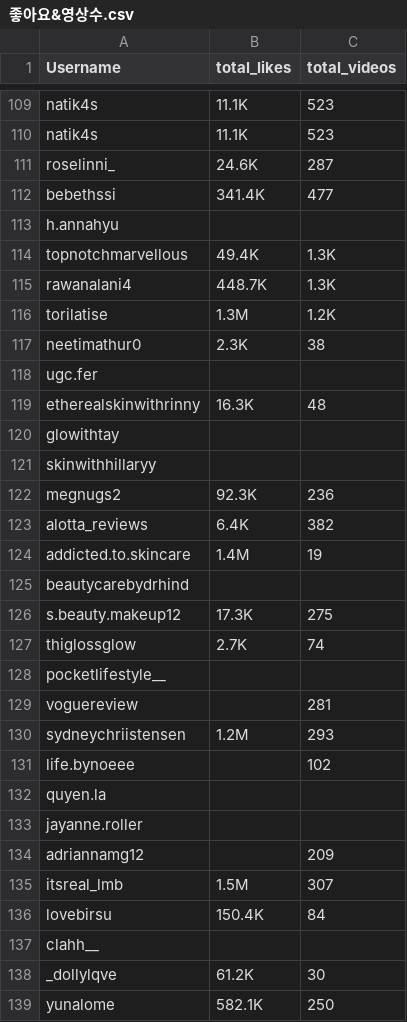
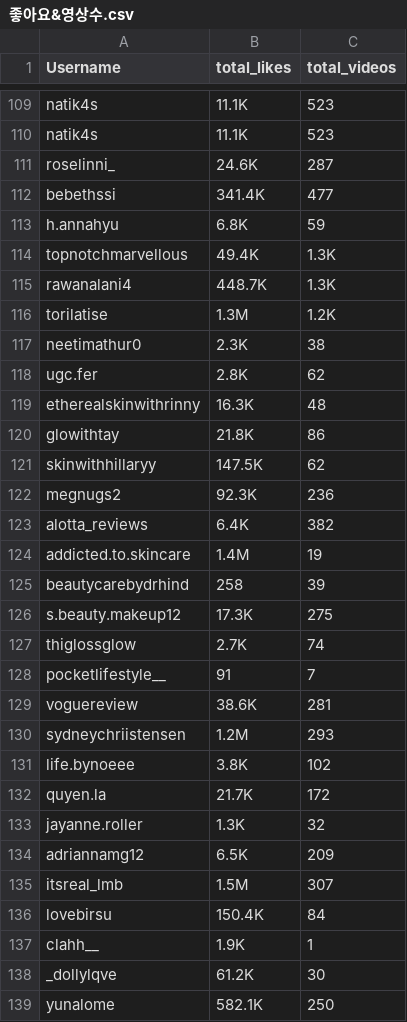
Before and after one commit to dyk9916/mygit, a CSV file: DAT/25-1프로젝트/최종데이터/좋아요&영상수.csv, drawn as a sheet; only a part is shown, gaps mark what is left out; the diff covers the shown part only.

```diff
--- a/DAT/25-1프로젝트/최종데이터/좋아요&영상수.csv
+++ b/DAT/25-1프로젝트/최종데이터/좋아요&영상수.csv
@@ -112,3 +112,3 @@ roselinni_,24.6K,287
 bebethssi,341.4K,477
-h.annahyu,,
+h.annahyu,6.8K,59
 topnotchmarvellous,49.4K,1.3K
@@ -117,6 +117,6 @@ torilatise,1.3M,1.2K
 neetimathur0,2.3K,38
-ugc.fer,,
+ugc.fer,2.8K,62
 etherealskinwithrinny,16.3K,48
-glowithtay,,
-skinwithhillaryy,,
+glowithtay,21.8K,86
+skinwithhillaryy,147.5K,62
 megnugs2,92.3K,236
@@ -124,15 +124,15 @@ alotta_reviews,6.4K,382
 addicted.to.skincare,1.4M,19
-beautycarebydrhind,,
+beautycarebydrhind,258,39
 s.beauty.makeup12,17.3K,275
 thiglossglow,2.7K,74
-pocketlifestyle__,,
-voguereview,,281
+pocketlifestyle__,91,7
+voguereview,38.6K,281
 sydneychriistensen,1.2M,293
-life.bynoeee,,102
-quyen.la,,
-jayanne.roller,,
-adriannamg12,,209
+life.bynoeee,3.8K,102
+quyen.la,21.7K,172
+jayanne.roller,1.3K,32
+adriannamg12,6.5K,209
 itsreal_lmb,1.5M,307
 lovebirsu,150.4K,84
-clahh__,,
+clahh__,1.9K,1
 _dollylqve,61.2K,30
```
Also changed, not shown: 152 edited cells elsewhere in this file.
